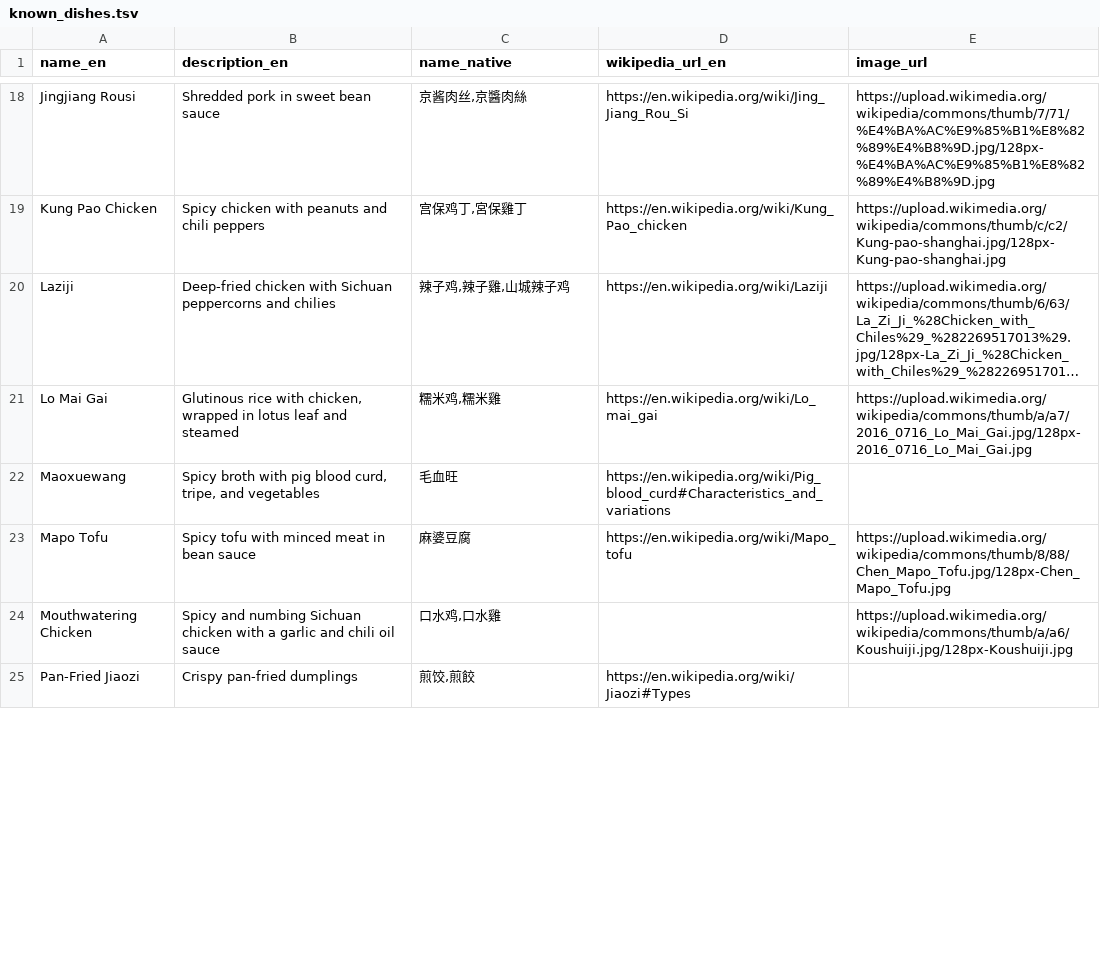
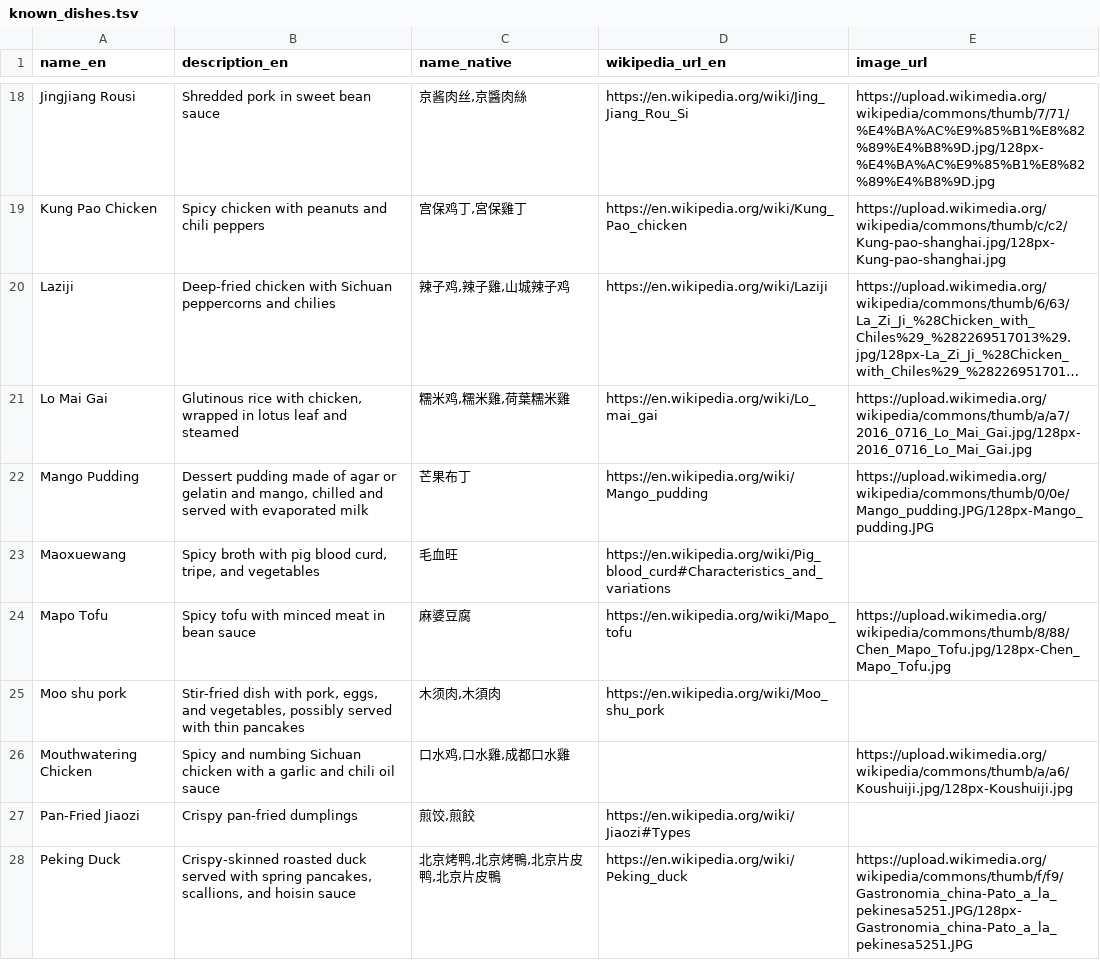
Before and after one commit to FoodTBD/menudb, a TSV file: known_dishes.tsv, drawn as a sheet; only a part is shown, gaps mark what is left out; long unchanged cells end in …; addresses are those after the commit; the diff covers the shown part only; the diff names each change by its address in the sheet, - before the commit and + after, or states it on an @@ line.

```diff
--- a/known_dishes.tsv
+++ b/known_dishes.tsv
-C21 (name_native): 糯米鸡,糯米雞
+C21 (name_native): 糯米鸡,糯米雞,荷葉糯米雞
+row 22: Mango Pudding | Dessert pudding made of agar or gelatin and mango, chilled and served with evaporated milk | 芒果布丁 | https://en.wikipedia.org/wiki/Mango_pudding | https://upload.wikimedia.org/wikipedia/commons/thumb/0/0e/Mango_pudding.JPG/128px-Mango_pudding.JPG
+row 25: Moo shu pork | Stir-fried dish with pork, eggs, and vegetables, possibly served with thin pancakes | 木须肉,木須肉 | https://en.wikipedia.org/wiki/Moo_shu_pork
-C26 (name_native): 口水鸡,口水雞
+C26 (name_native): 口水鸡,口水雞,成都口水雞
+row 28: Peking Duck | Crispy-skinned roasted duck served with spring pancakes, scallions, and hoisin sauce | 北京烤鸭,北京烤鴨,北京片皮鸭,北京片皮鴨 | https://en.wikipedia.org/wiki/Peking_duck | https://upload.wikimedia.org/wikipedia/commons/thumb/f/f9/Gastronomia_china-Pato_a_la_pekinesa5251.JPG/128px-Gastronomia_china-Pato_a_la_pekinesa5251.JPG
```
Also changed, not shown: 3 added rows and 15 edited cells elsewhere in this file, 9 other files.
